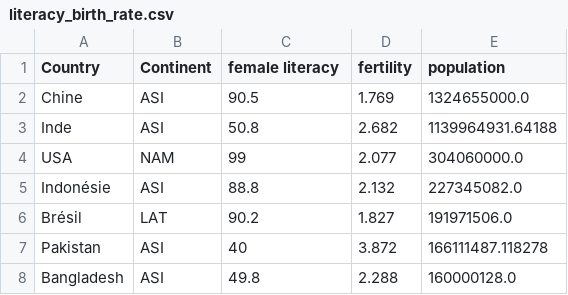
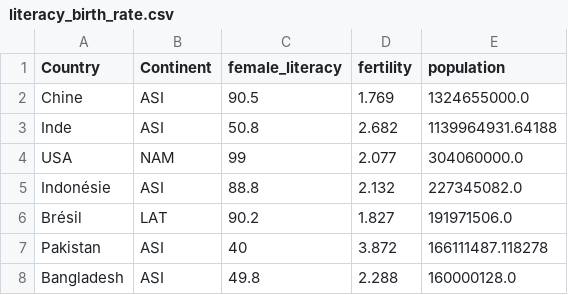
Before and after one commit to Georgits/datacamp, a CSV file: 02_Python/13_Interactive_Data_Visualization_with_Bokeh/literacy_birth_rate.csv, drawn as a sheet; only a part is shown.

```diff
--- a/02_Python/13_Interactive_Data_Visualization_with_Bokeh/literacy_birth_rate.csv
+++ b/02_Python/13_Interactive_Data_Visualization_with_Bokeh/literacy_birth_rate.csv
@@ -1,2 +1,2 @@
-Country ,Continent,female literacy,fertility,population
+Country,Continent,female_literacy,fertility,population
 Chine,ASI,90.5,1.769,1324655000.0
```
Also changed, not shown: 20 other files.
